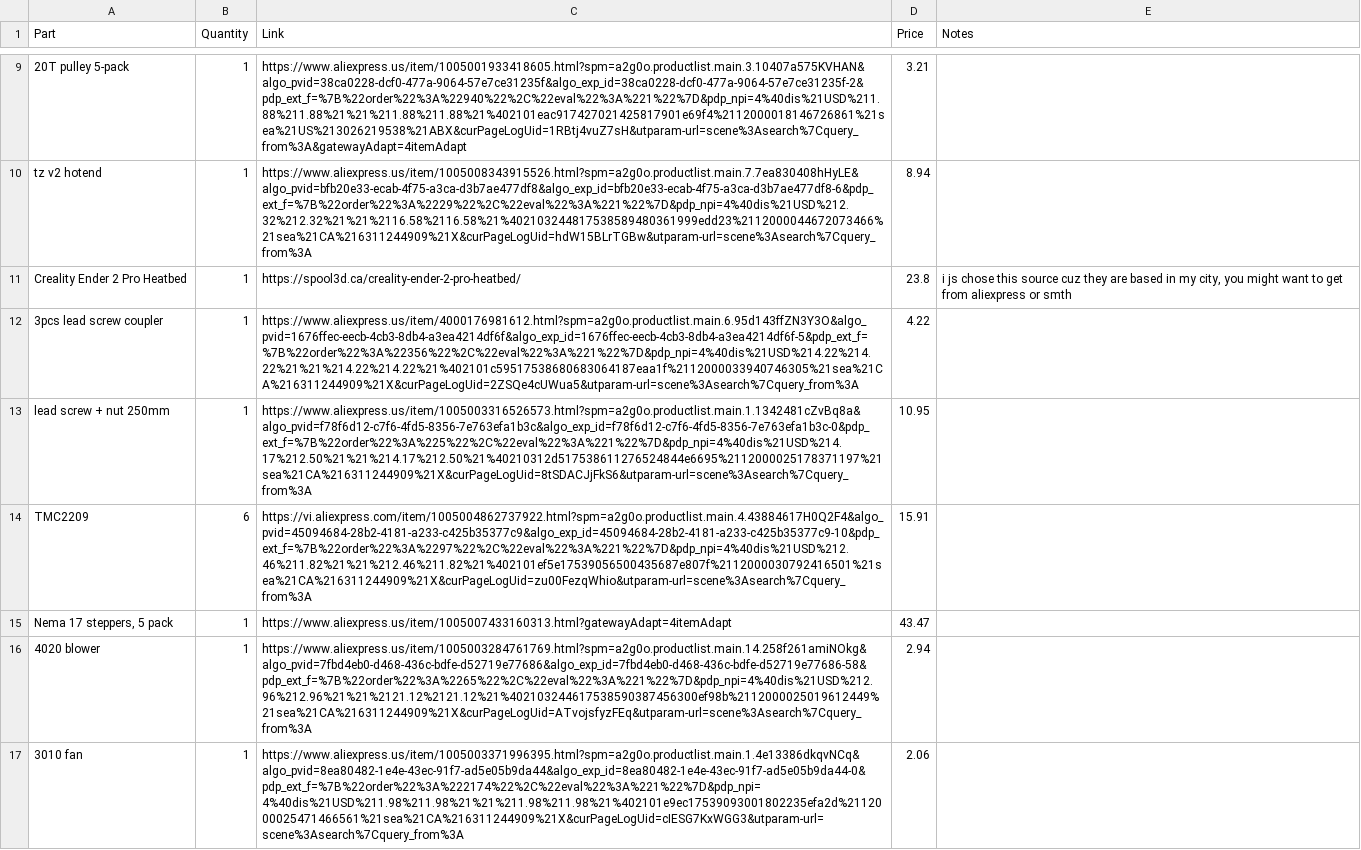
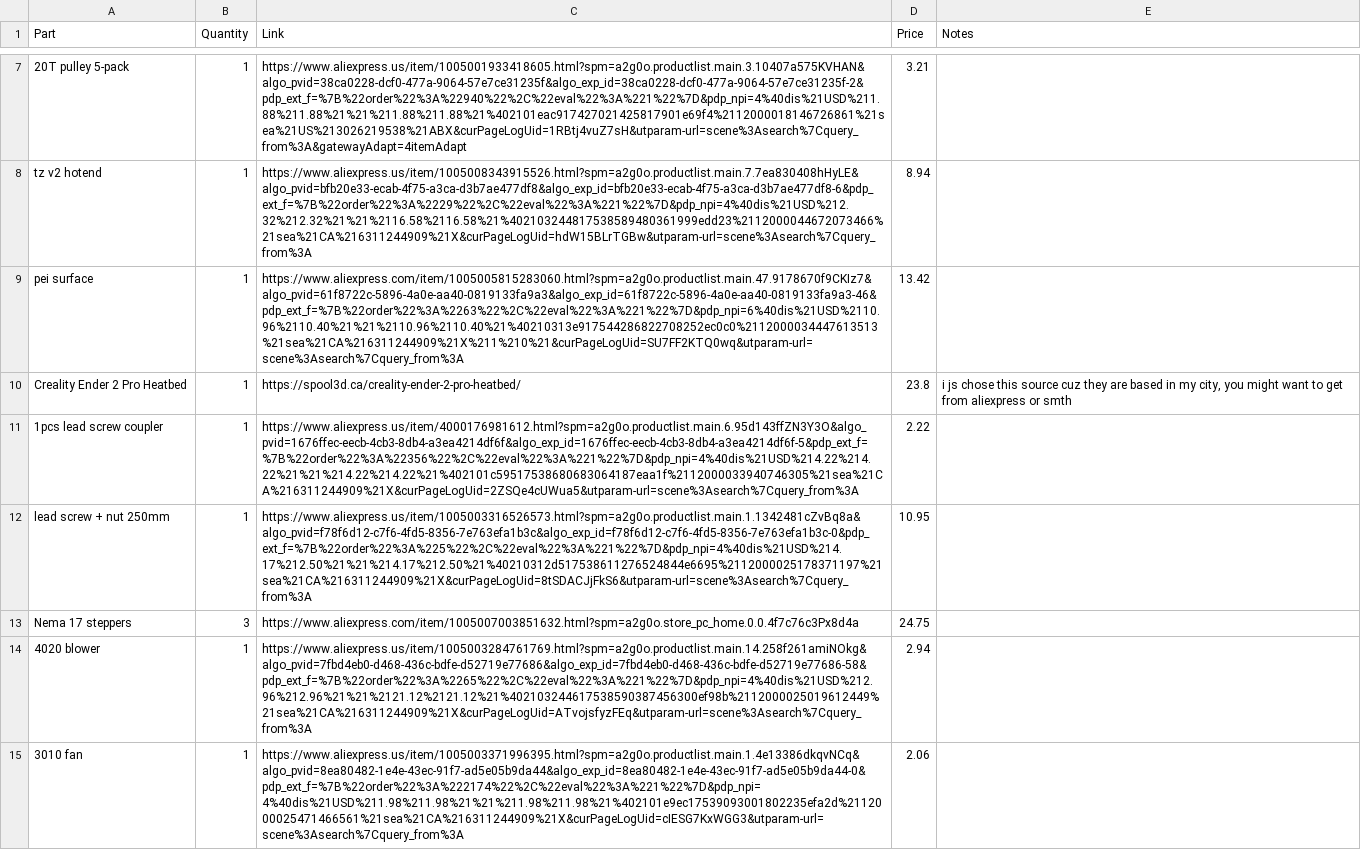
Before and after one commit to IM-THE-GRASS/weed, a CSV file: BOM.csv, drawn as a sheet; only a part is shown, gaps mark what is left out; removed rows and columns are numbered as before the commit, all else as after; the diff covers the shown part only; the diff names each change by its address in the sheet, - before the commit and + after, or states it on an @@ line.

```diff
--- a/BOM.csv
+++ b/BOM.csv
+row 9: pei surface | 1 | https://www.aliexpress.com/item/1005005815283060.html?spm=a2g0o.productlist.main.47.9178670f9CKIz7&algo_pvid=61f8722c-5896-4a0e-aa40-0819133fa9a3&algo_exp_id=61f8722c-5896-4a0e-aa40-0819133fa9a3-46&pdp_ext_f=%7B%22order%22%3A%2263%22%2C%22eval%22%3A%221%22%7D&pdp_npi=6%40dis%21USD%2110.96%2110.40%21%21%2110.96%2110.40%21%40210313e917544286822708252ec0c0%2112000034447613513%21sea%21CA%216311244909%21X%211%210%21&curPageLogUid=SU7FF2KTQ0wq&utparam-url=scene%3Asearch%7Cquery_from%3A | 13.42
-A11 (Part): 3pcs lead screw coupler
+A11 (Part): 1pcs lead screw coupler
-D11 (Price): 4.22
+D11 (Price): 2.22
-row 14: TMC2209 | 6 | https://vi.aliexpress.com/item/1005004862737922.html?spm=a2g0o.productlist.main.4.43884617H0Q2F4&algo_pvid=45094684-28b2-4181-a233-c425b35377c9&algo_exp_id=45094684-28b2-4181-a233-c425b35377c9-10&pdp_ext_f=%7B%22order%22%3A%2297%22%2C%22eval%22%3A%221%22%7D&pdp_npi=4%40dis%21USD%212.46%211.82%21%21%212.46%211.82%21%402101ef5e17539056500435687e807f%2112000030792416501%21sea%21CA%216311244909%21X&curPageLogUid=zu00FezqWhio&utparam-url=scene%3Asearch%7Cquery_from%3A | 15.91
-row 15: Nema 17 steppers, 5 pack | 1 | https://www.aliexpress.us/item/1005007433160313.html?gatewayAdapt=4itemAdapt | 43.47
+row 13: Nema 17 steppers | 3 | https://www.aliexpress.com/item/1005007003851632.html?spm=a2g0o.store_pc_home.0.0.4f7c76c3Px8d4a | 24.75
```
Also changed, not shown: 2 added rows, 6 removed rows and 13 edited cells elsewhere in this file, 1 other file.
